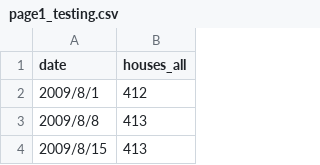
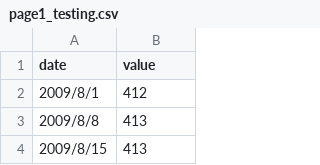
Before and after one commit to PeiyuanXue/5147data, a CSV file: page1_testing.csv, drawn as a sheet; only a part is shown.

Commit message:
Update page1_testing.csv

```diff
--- a/page1_testing.csv
+++ b/page1_testing.csv
@@ -1,2 +1,2 @@
-date,houses_all
+date,value
 2009/8/1,412
```
